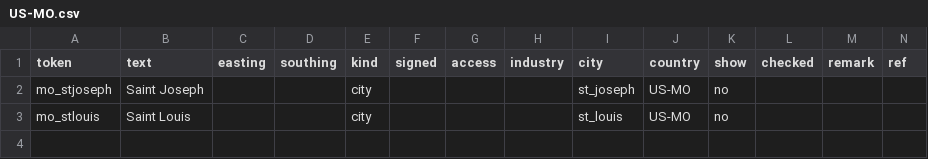
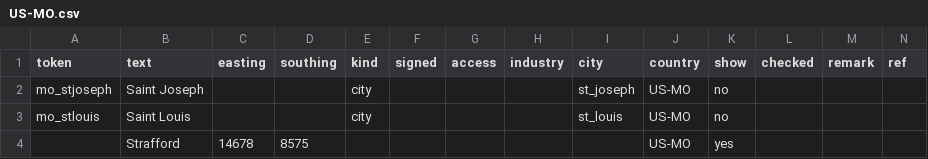
Before and after one commit to nautofon/ats-towns, a CSV file: US/US-MO.csv, drawn as a sheet; the diff names each change by its address in the sheet, - before the commit and + after, or states it on an @@ line.

```diff
--- a/US/US-MO.csv
+++ b/US/US-MO.csv
+row 4:  | Strafford | 14678 | 8575 |  |  |  |  |  | US-MO | yes
```
Also changed, not shown: US/US-NM.csv, US/US-NV.csv, 2 other files.
